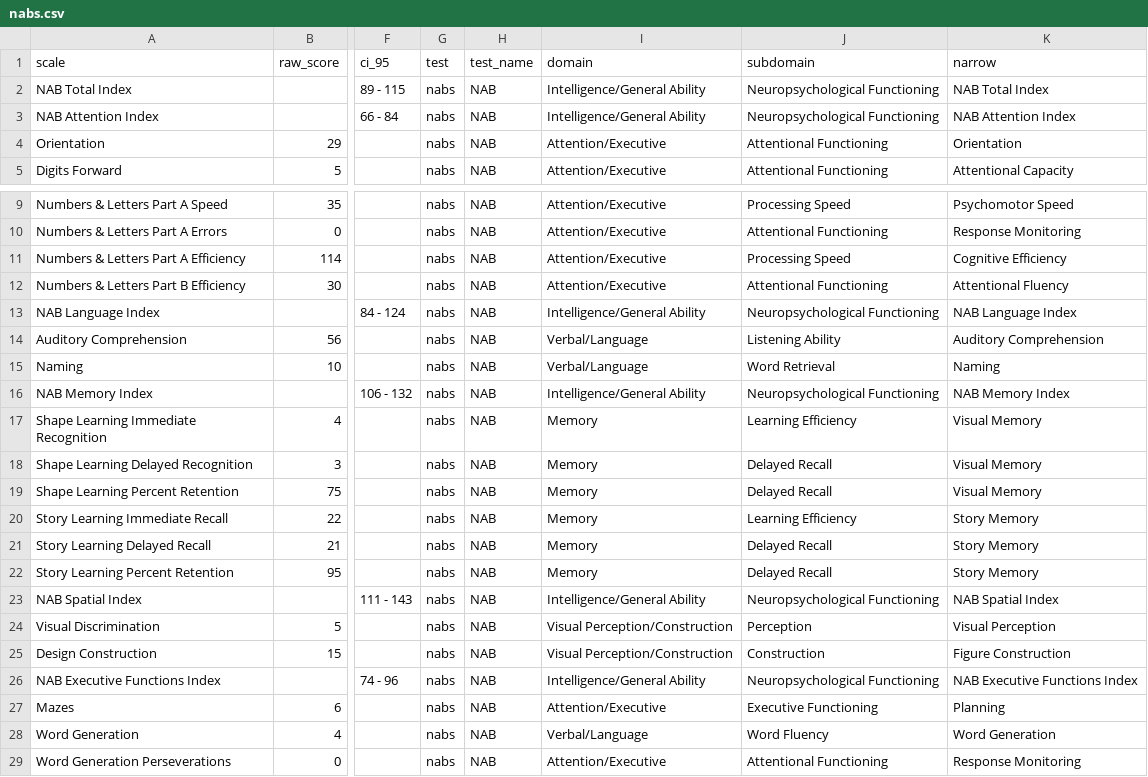
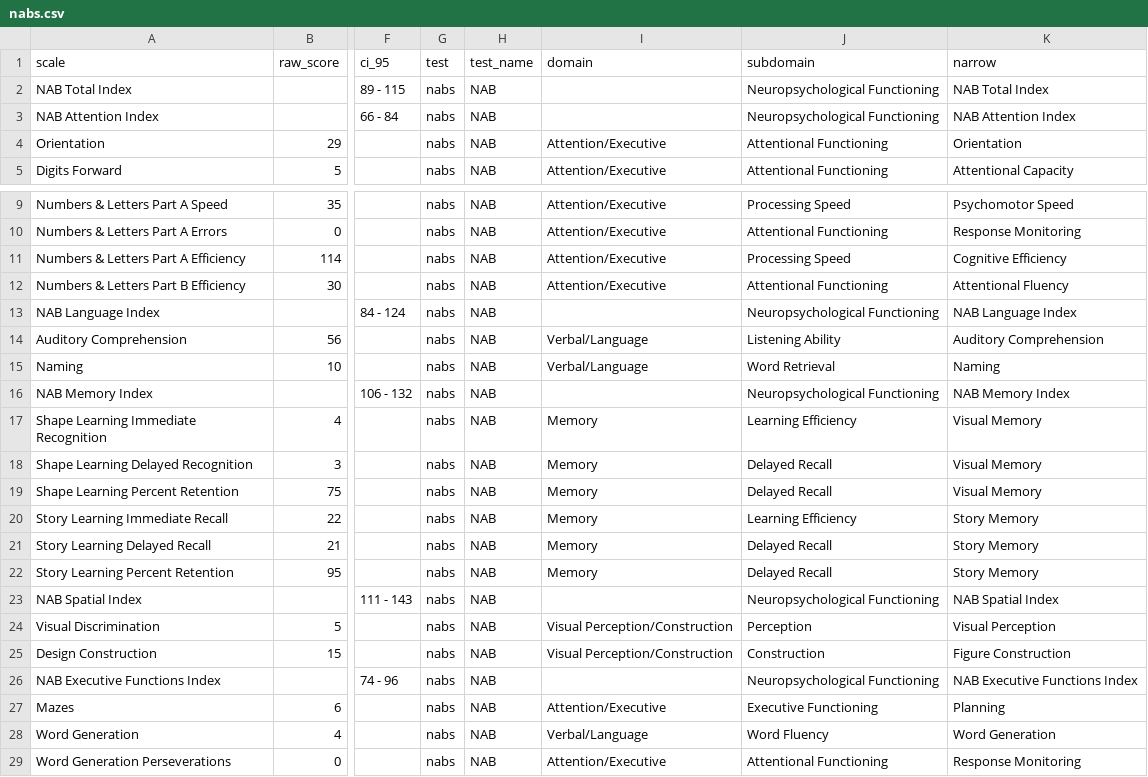
Before and after one commit to brainworkup/neurotyp-adult, a CSV file: csv/nabs.csv, drawn as a sheet; only a part is shown, gaps mark what is left out; the diff names each change by its address in the sheet, - before the commit and + after, or states it on an @@ line.

```diff
--- a/csv/nabs.csv
+++ b/csv/nabs.csv
-I2:I3 (domain): Intelligence/General Ability
+I2:I3 (domain): (empty)
-I13 (domain): Intelligence/General Ability
+I13 (domain): (empty)
-I16 (domain): Intelligence/General Ability
+I16 (domain): (empty)
-I23 (domain): Intelligence/General Ability
+I23 (domain): (empty)
-I26 (domain): Intelligence/General Ability
+I26 (domain): (empty)
```
Also changed, not shown: csv/g.csv, csv/topf.csv, 6 other files.
